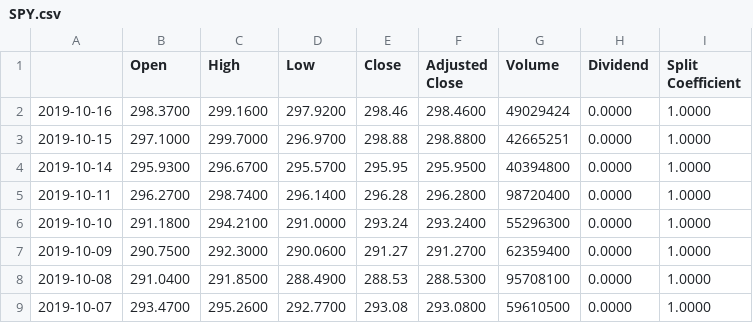
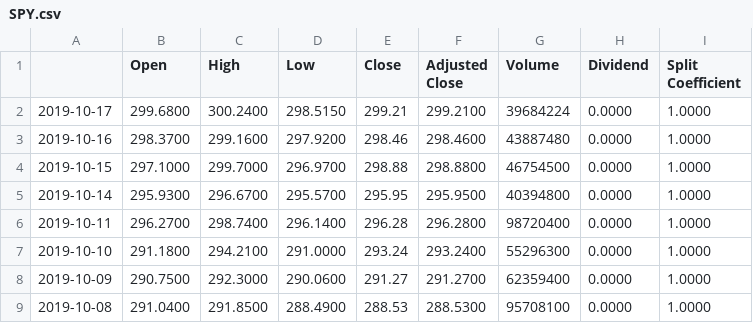
Before and after one commit to matthewmercuri/mdbacktest, a CSV file: WorkingStockData/SPY.csv, drawn as a sheet; only a part is shown; the shorter side is filled out with more unchanged rows.

```diff
--- a/WorkingStockData/SPY.csv
+++ b/WorkingStockData/SPY.csv
@@ -1,4 +1,5 @@
 ,Open,High,Low,Close,Adjusted Close,Volume,Dividend,Split Coefficient
-2019-10-16,298.3700,299.1600,297.9200,298.46,298.4600,49029424,0.0000,1.0000
-2019-10-15,297.1000,299.7000,296.9700,298.88,298.8800,42665251,0.0000,1.0000
+2019-10-17,299.6800,300.2400,298.5150,299.21,299.2100,39684224,0.0000,1.0000
+2019-10-16,298.3700,299.1600,297.9200,298.46,298.4600,43887480,0.0000,1.0000
+2019-10-15,297.1000,299.7000,296.9700,298.88,298.8800,46754500,0.0000,1.0000
 2019-10-14,295.9300,296.6700,295.5700,295.95,295.9500,40394800,0.0000,1.0000
```
Also changed, not shown: WorkingStockData/AAPL.csv, WorkingStockData/AMD.csv, 6 other files.
